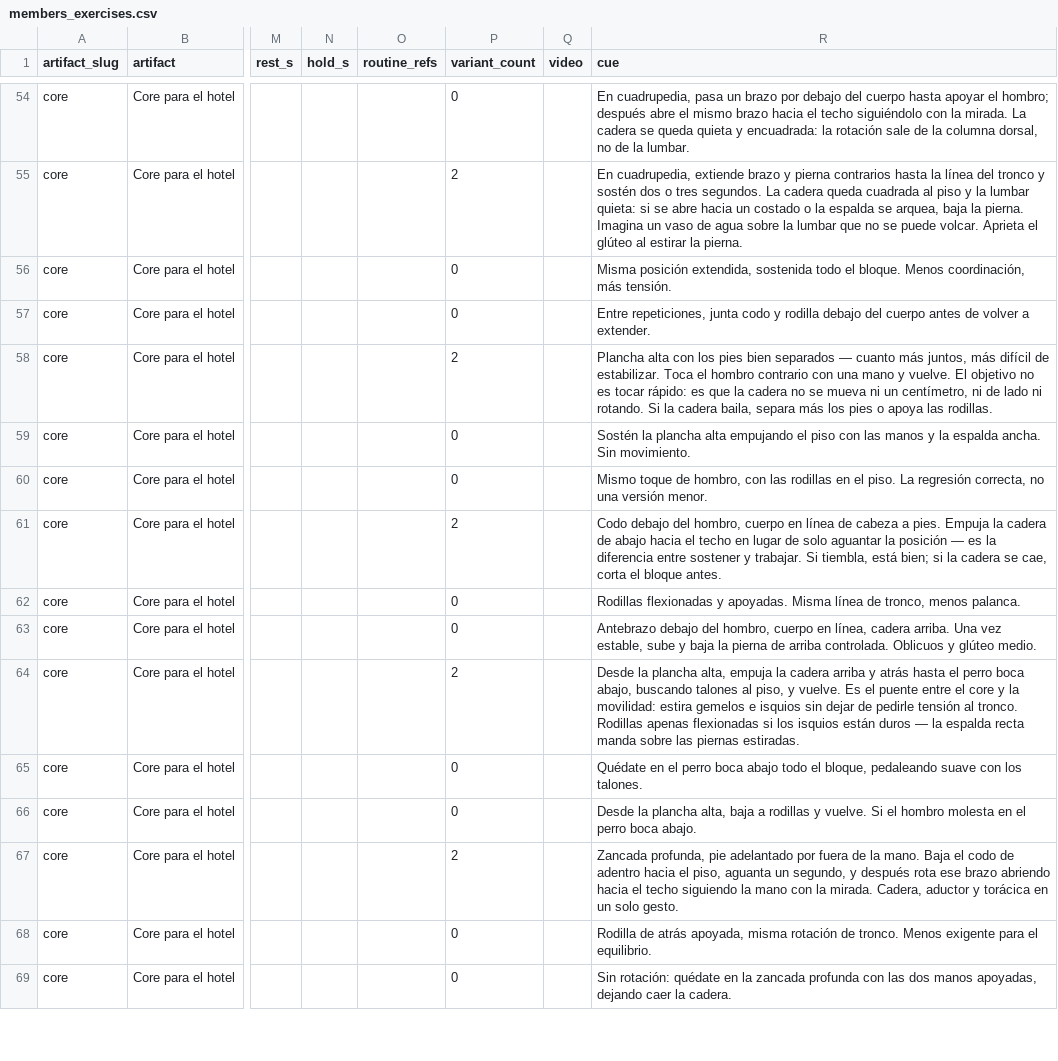
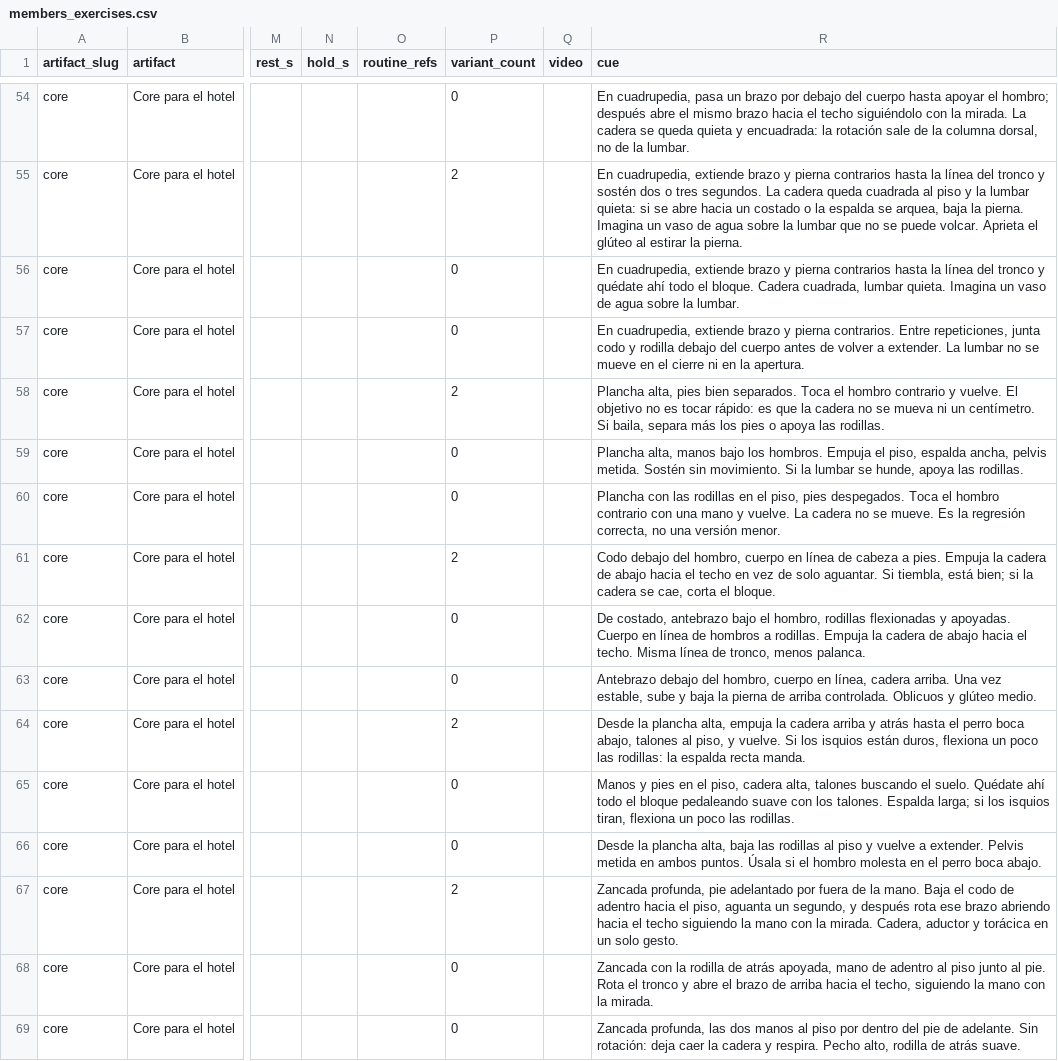
Before and after one commit to ivanKoch/triaperformance-docs, a CSV file: data/members_exercises.csv, drawn as a sheet; only a part is shown, gaps mark what is left out; the diff covers the shown part only; the diff names each change by its address in the sheet, - before the commit and + after, or states it on an @@ line.

```diff
--- a/data/members_exercises.csv
+++ b/data/members_exercises.csv
-R56 (cue): Misma posición extendida, sostenida todo el bloque. Menos coordinación, más tensión.
+R56 (cue): En cuadrupedia, extiende brazo y pierna contrarios hasta la línea del tronco y quédate ahí todo el bloque. Cadera cuadrada, lumbar quieta. Imagina un vaso de agua sobre la lumbar.
-R57 (cue): Entre repeticiones, junta codo y rodilla debajo del cuerpo antes de volver a extender.
+R57 (cue): En cuadrupedia, extiende brazo y pierna contrarios. Entre repeticiones, junta codo y rodilla debajo del cuerpo antes de volver a extender. La lumbar no se mueve en el cierre ni en la apertura.
-R58 (cue): Plancha alta con los pies bien separados — cuanto más juntos, más difícil de estabilizar. Toca el hombro contrario con una mano y vuelve. El objetivo no es tocar rápido: es que la cadera no se mueva ni un centímetro, ni de lado ni rotando. Si la cadera baila, separa…
+R58 (cue): Plancha alta, pies bien separados. Toca el hombro contrario y vuelve. El objetivo no es tocar rápido: es que la cadera no se mueva ni un centímetro. Si baila, separa…
-R59 (cue): Sostén la plancha alta empujando el piso con las manos y la espalda ancha. Sin movimiento.
+R59 (cue): Plancha alta, manos bajo los hombros. Empuja el piso, espalda ancha, pelvis metida. Sostén sin movimiento. Si la lumbar se hunde, apoya las rodillas.
-R60 (cue): Mismo toque de hombro, con las rodillas en el piso. La regresión correcta,…
+R60 (cue): Plancha con las rodillas en el piso, pies despegados. Toca el hombro contrario con una mano y vuelve. La cadera no se mueve. Es la regresión correcta,…
-R61 (cue): …techo en lugar de solo aguantar la posición — es la diferencia entre sostener y trabajar. Si tiembla, está bien; si la cadera se cae, corta el bloque antes.
+R61 (cue): …techo en vez de solo aguantar. Si tiembla, está bien; si la cadera se cae, corta el bloque.
-R62 (cue): Rodillas flexionadas y apoyadas. Misma línea…
+R62 (cue): De costado, antebrazo bajo el hombro, rodillas flexionadas y apoyadas. Cuerpo en línea de hombros a rodillas. Empuja la cadera de abajo hacia el techo. Misma línea…
-R64 (cue): …boca abajo, buscando talones al piso, y vuelve. Es el puente entre el core y la movilidad: estira gemelos e isquios sin dejar de pedirle tensión al tronco. Rodillas apenas flexionadas si los isquios están duros — la espalda recta manda sobre las piernas estiradas.
+R64 (cue): …boca abajo, talones al piso, y vuelve. Si los isquios están duros, flexiona un poco las rodillas: la espalda recta manda.
-R65 (cue): Quédate en el perro boca abajo todo el bloque, pedaleando suave con los talones.
+R65 (cue): Manos y pies en el piso, cadera alta, talones buscando el suelo. Quédate ahí todo el bloque pedaleando suave con los talones. Espalda larga; si los isquios tiran, flexiona un poco las rodillas.
-R66 (cue): …alta, baja a rodillas y vuelve. Si el hombro…
+R66 (cue): …alta, baja las rodillas al piso y vuelve a extender. Pelvis metida en ambos puntos. Úsala si el hombro…
-R68 (cue): Rodilla de atrás apoyada, misma rotación de tronco. Menos exigente para el equilibrio.
+R68 (cue): Zancada con la rodilla de atrás apoyada, mano de adentro al piso junto al pie. Rota el tronco y abre el brazo de arriba hacia el techo, siguiendo la mano con la mirada.
-R69 (cue): Sin rotación: quédate en la zancada profunda con las dos manos apoyadas, dejando caer la cadera.
+R69 (cue): Zancada profunda, las dos manos al piso por dentro del pie de adelante. Sin rotación: deja caer la cadera y respira. Pecho alto, rodilla de atrás suave.
```
Also changed, not shown: 162 edited cells elsewhere in this file, 41 other files.
